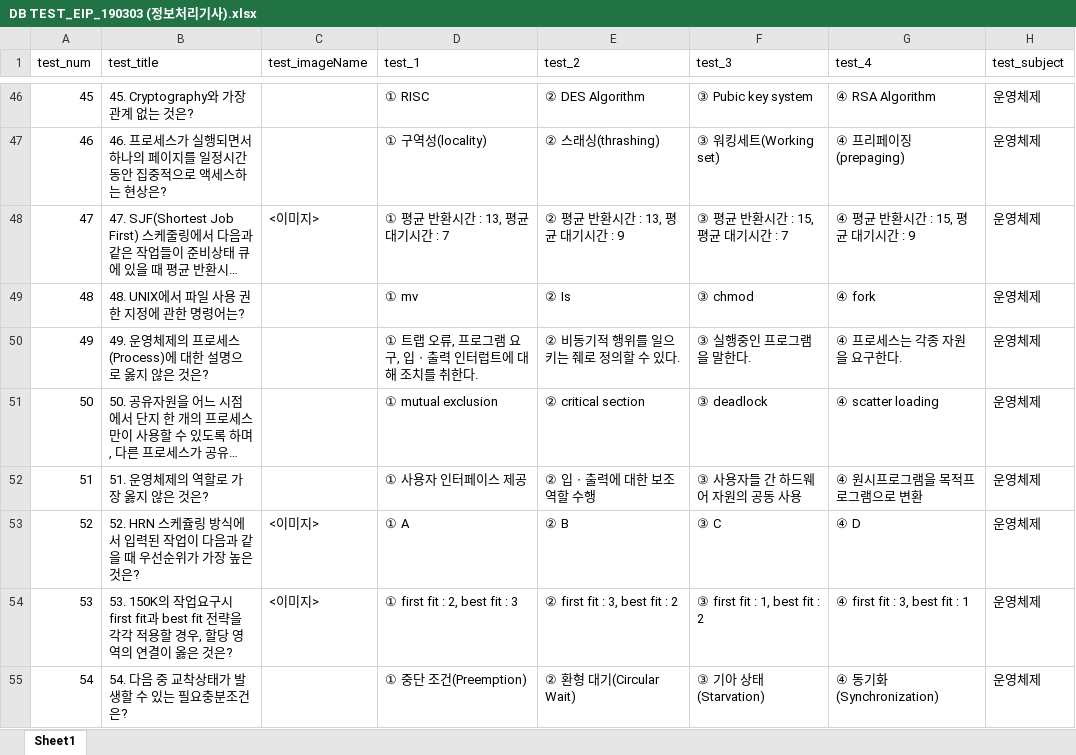
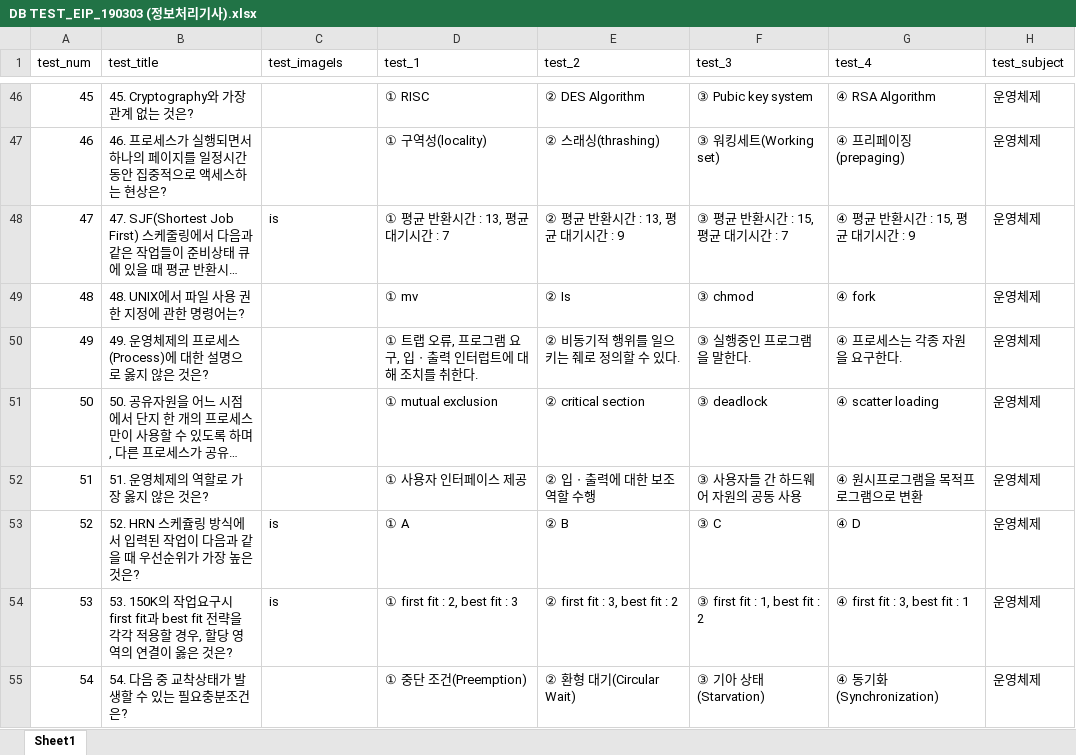
Before and after one commit to index506/cosmo6th_3thGroup, an Excel workbook: JSP/An/DB/DB TEST_EIP_190303 (정보처리기사).xlsx, sheet Sheet1, drawn as a sheet; only a part is shown, gaps mark what is left out; long unchanged cells end in …; values as stored, in another font and other column widths than the file's, no borders; the diff covers the shown part only; the diff names each change by its address in the sheet, - before the commit and + after, or states it on an @@ line.

```diff
--- a/JSP/An/DB/DB TEST_EIP_190303 (정보처리기사).xlsx (sheet Sheet1)
+++ b/JSP/An/DB/DB TEST_EIP_190303 (정보처리기사).xlsx (sheet Sheet1)
-C1: test_imageName
+C1: test_imageIs
-C48 (test_imageIs): <이미지>
+C48 (test_imageIs): is
-C53:C54 (test_imageIs): <이미지>
+C53:C54 (test_imageIs): is
```
Also changed, not shown: 9 edited cells elsewhere in this sheet, JSP/An/DB/DB TEST_EIP_190427 (정보처리기사).xlsx, JSP/An/DB/DB TEST_LM1_20190316 (리눅스마스터 1급).xlsx, 3 other files.
